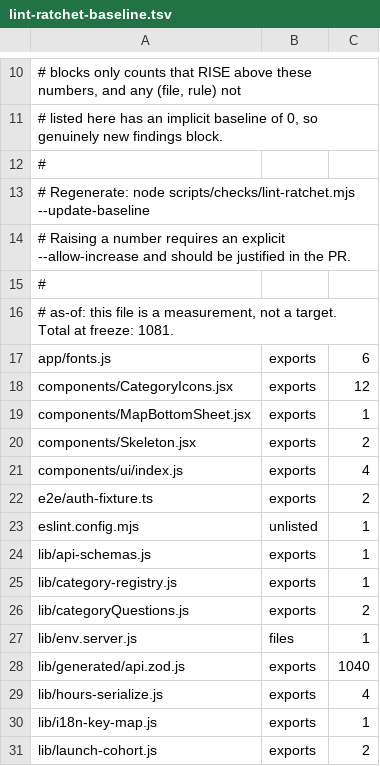
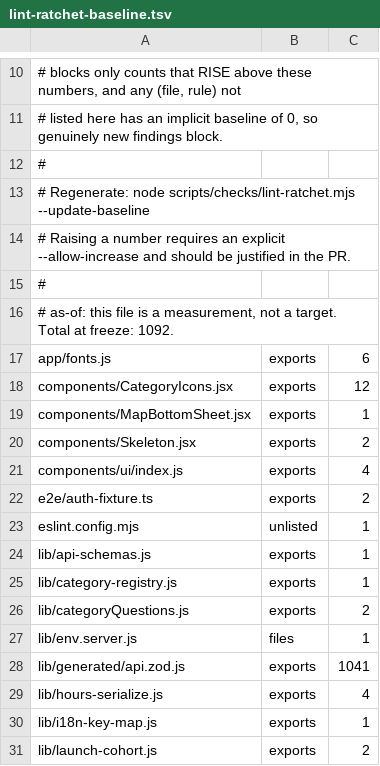
Before and after one commit to levismadar80-ship-it/FoodMamkor, a TSV file: scripts/checks/lint-ratchet-baseline.tsv, drawn as a sheet; only a part is shown, gaps mark what is left out.

```diff
--- a/scripts/checks/lint-ratchet-baseline.tsv
+++ b/scripts/checks/lint-ratchet-baseline.tsv
@@ -15,3 +15,3 @@
 #
-# as-of: this file is a measurement, not a target. Total at freeze: 1081.
+# as-of: this file is a measurement, not a target. Total at freeze: 1092.
 app/fonts.js	exports	6
@@ -27,3 +27,3 @@ lib/categoryQuestions.js	exports	2
 lib/env.server.js	files	1
-lib/generated/api.zod.js	exports	1040
+lib/generated/api.zod.js	exports	1041
 lib/hours-serialize.js	exports	4
```
Also changed, not shown: 8 other files.
